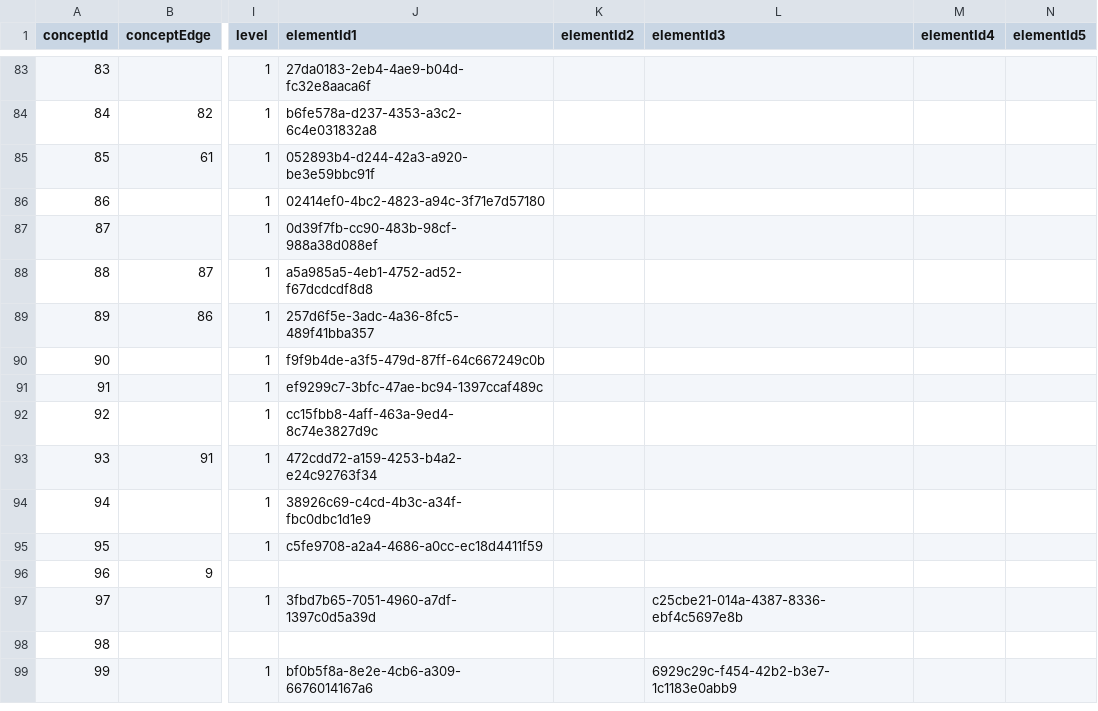
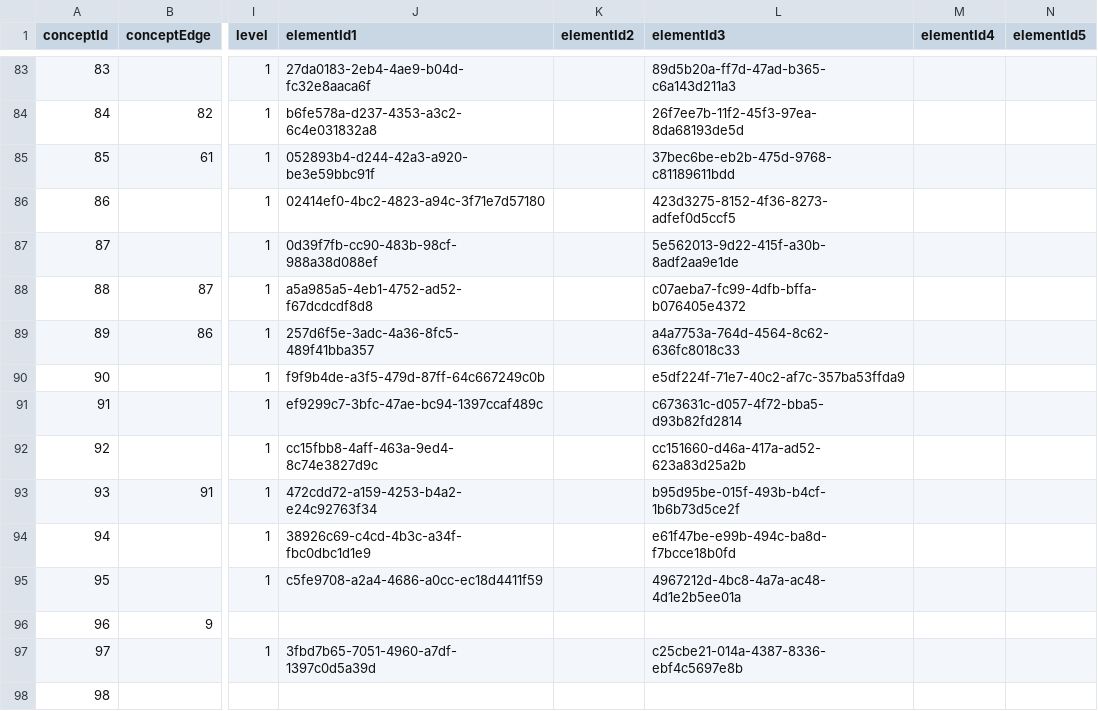
Before and after one commit to Timk46/ProTraHelper, a CSV file: files/Kompetenzraster_AUD.csv, drawn as a sheet; only a part is shown, gaps mark what is left out; the shorter side is filled out with more unchanged rows; the diff covers the shown part only; the diff names each change by its address in the sheet, - before the commit and + after, or states it on an @@ line.

```diff
--- a/files/Kompetenzraster_AUD.csv
+++ b/files/Kompetenzraster_AUD.csv
-L83 (elementId3): (empty)
+L83 (elementId3): 89d5b20a-ff7d-47ad-b365-c6a143d211a3
-L84 (elementId3): (empty)
+L84 (elementId3): 26f7ee7b-11f2-45f3-97ea-8da68193de5d
-L85 (elementId3): (empty)
+L85 (elementId3): 37bec6be-eb2b-475d-9768-c81189611bdd
-L86 (elementId3): (empty)
+L86 (elementId3): 423d3275-8152-4f36-8273-adfef0d5ccf5
-L87 (elementId3): (empty)
+L87 (elementId3): 5e562013-9d22-415f-a30b-8adf2aa9e1de
-L88 (elementId3): (empty)
+L88 (elementId3): c07aeba7-fc99-4dfb-bffa-b076405e4372
-L89 (elementId3): (empty)
+L89 (elementId3): a4a7753a-764d-4564-8c62-636fc8018c33
-L90 (elementId3): (empty)
+L90 (elementId3): e5df224f-71e7-40c2-af7c-357ba53ffda9
-L91 (elementId3): (empty)
+L91 (elementId3): c673631c-d057-4f72-bba5-d93b82fd2814
-L92 (elementId3): (empty)
+L92 (elementId3): cc151660-d46a-417a-ad52-623a83d25a2b
-L93 (elementId3): (empty)
+L93 (elementId3): b95d95be-015f-493b-b4cf-1b6b73d5ce2f
-L94 (elementId3): (empty)
+L94 (elementId3): e61f47be-e99b-494c-ba8d-f7bcce18b0fd
-L95 (elementId3): (empty)
+L95 (elementId3): 4967212d-4bc8-4a7a-ac48-4d1e2b5ee01a
```
Also changed, not shown: 63 edited cells elsewhere in this file, 1 other file.
